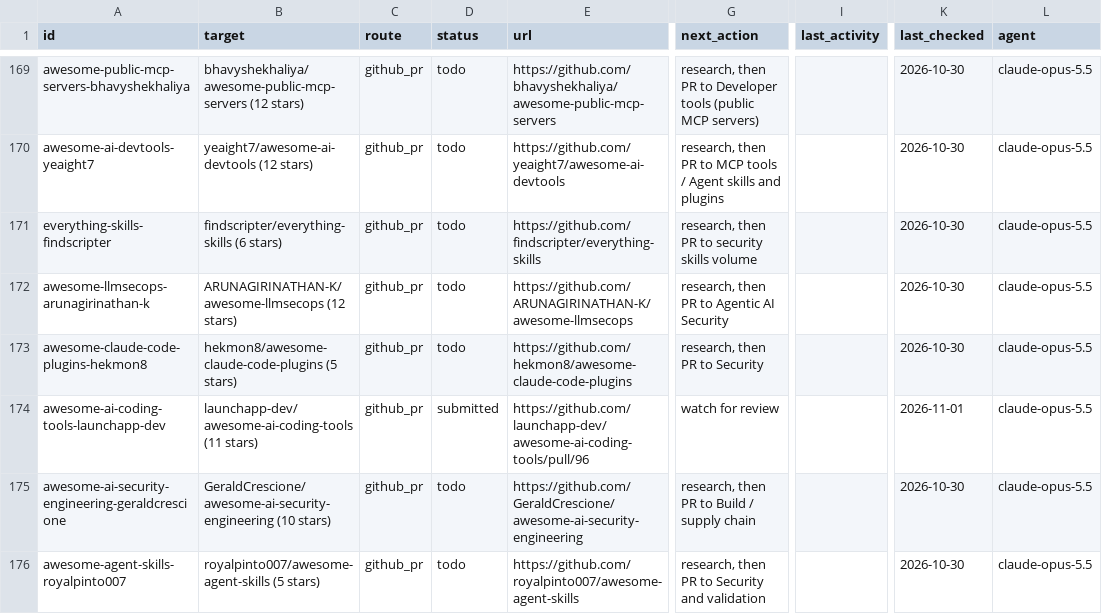
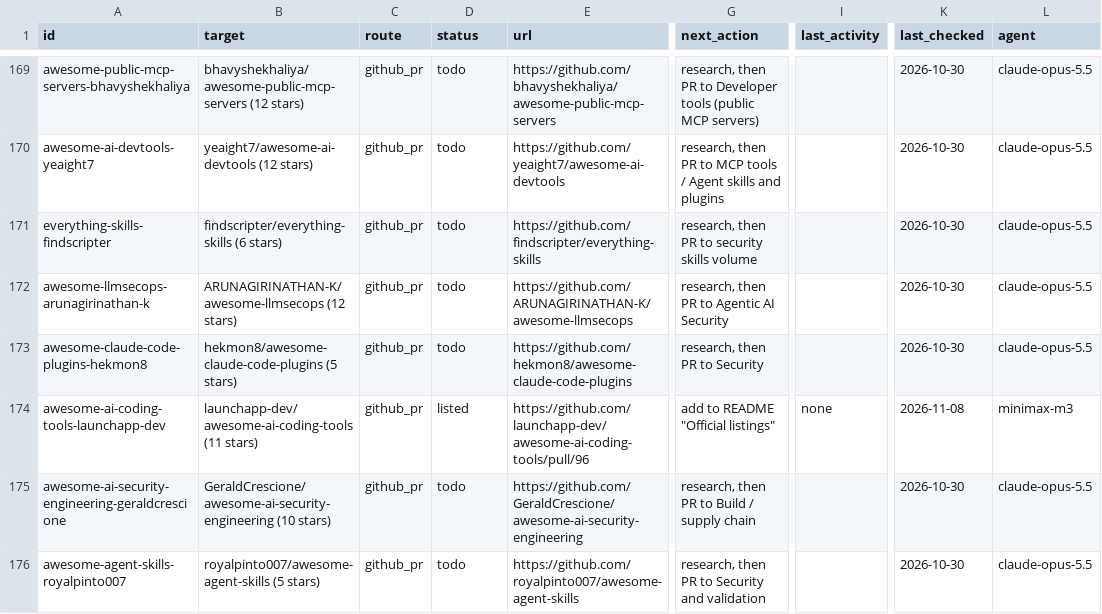
Before and after one commit to salemalem/npmscan-mcp-plugin, a CSV file: outreach/tracker.csv, drawn as a sheet; only a part is shown, gaps mark what is left out; the diff covers the shown part only; the diff names each change by its address in the sheet, - before the commit and + after, or states it on an @@ line.

```diff
--- a/outreach/tracker.csv
+++ b/outreach/tracker.csv
-D174 (status): submitted
+D174 (status): listed
-G174 (next_action): watch for review
+G174 (next_action): add to README "Official listings"
-I174 (last_activity): (empty)
+I174 (last_activity): none
-K174 (last_checked): 2026-11-01
+K174 (last_checked): 2026-11-08
-L174 (agent): claude-opus-5.5
+L174 (agent): minimax-m3
```
Also changed, not shown: 160 edited cells elsewhere in this file, 1 other file.
